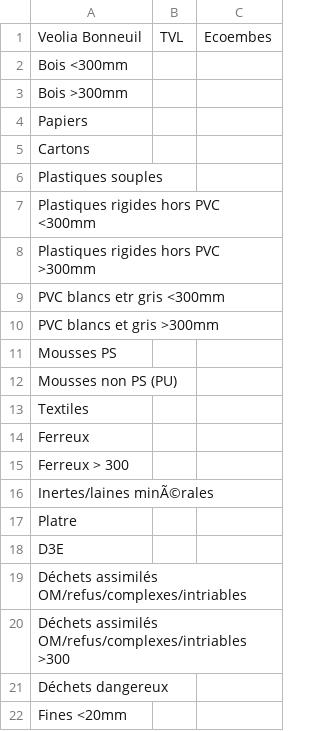
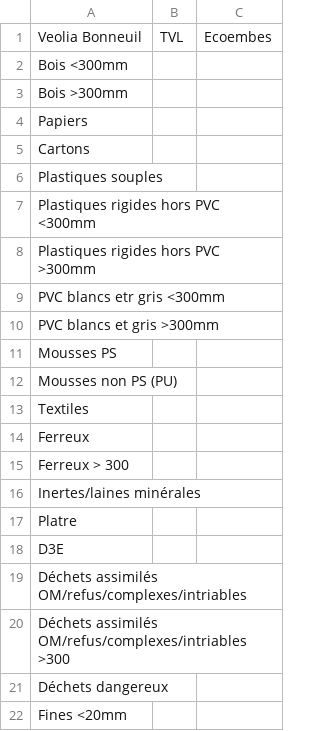
Before and after one commit to LucasEhret/charac_form, a CSV file: list_classes.csv, drawn as a sheet.

```diff
--- a/list_classes.csv
+++ b/list_classes.csv
@@ -15,3 +15,3 @@ Ferreux;;
 Ferreux > 300;;
-Inertes/laines minÃ©rales;;
+Inertes/laines minérales;;
 Platre;;
```
Also changed, not shown: 1 other file.
